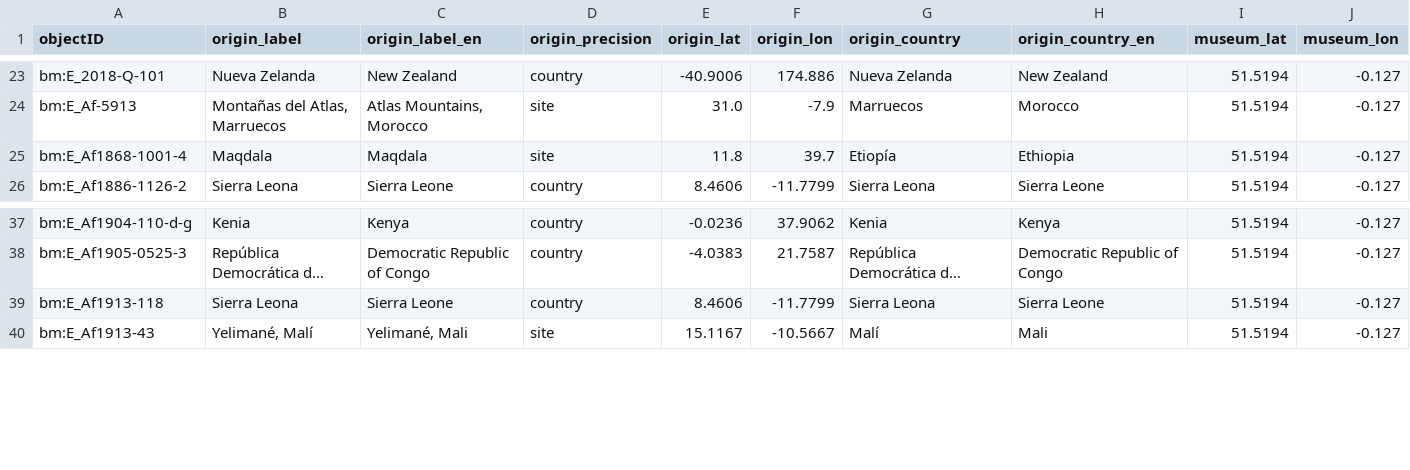
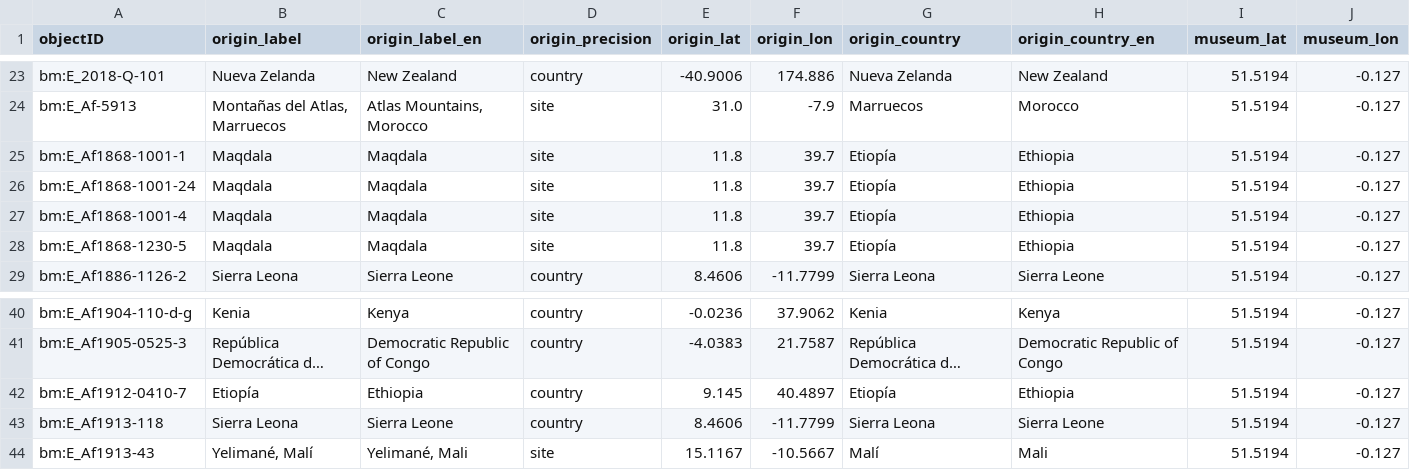
Before and after one commit to veronicadeleonh/tracing-origins, a CSV file: data/processed/geography_bm.csv, drawn as a sheet; only a part is shown, gaps mark what is left out; long unchanged cells end in …; the diff names each change by its address in the sheet, - before the commit and + after, or states it on an @@ line.

Commit message:
Incorpora al pipeline las 4 piezas de Maqdala del BM identificadas vía Wikidata
- SEED_OBJECT_IDS en fetch_bm.py ampliado con las 4 piezas de la Expedición
  Británica a Abisinia de 1868 (collar del príncipe Alemayehu, escudo posiblemente
  de Tewodros II, túnica y cruz procesional de Gondar) -- fetch_bm.py corrido
  por la usuaria en su máquina (confirmado que el sandbox de Cowork sigue
  bloqueado para requests directas a britishmuseum.org, 403 en el primer intento).
- Pipeline completo: build_dataset_bm.py -> build_geography_bm.py ->
  export_web_data.py. Las 4 piezas, ya investigadas para layer 3 como entradas
  huérfanas la sesión anterior, dejan de serlo -- visibles en el mapa,
  geocodificadas a Etiopía sin cambios en geocode.py.
- context.csv actualizado: se retira la nota de 'entrada huérfana, no sumada al
  pipeline' de las 4 piezas, ya no aplica.
- 475 piezas totales en el mapa (BM 90 -> 94), BM layer 3 sube a 47 piezas.
- pytest/npm run lint/npm run build limpios.

```diff
--- a/data/processed/geography_bm.csv
+++ b/data/processed/geography_bm.csv
+row 25: bm:E_Af1868-1001-1 | Maqdala | Maqdala | site | 11.8 | 39.7 | Etiopía | Ethiopia | 51.5194 | -0.127
+row 26: bm:E_Af1868-1001-24 | Maqdala | Maqdala | site | 11.8 | 39.7 | Etiopía | Ethiopia | 51.5194 | -0.127
+row 28: bm:E_Af1868-1230-5 | Maqdala | Maqdala | site | 11.8 | 39.7 | Etiopía | Ethiopia | 51.5194 | -0.127
+row 42: bm:E_Af1912-0410-7 | Etiopía | Ethiopia | country | 9.145 | 40.4897 | Etiopía | Ethiopia | 51.5194 | -0.127
```
Also changed, not shown: data/enrichment/context.csv, data/processed/bm_objects.csv, 4 other files.
